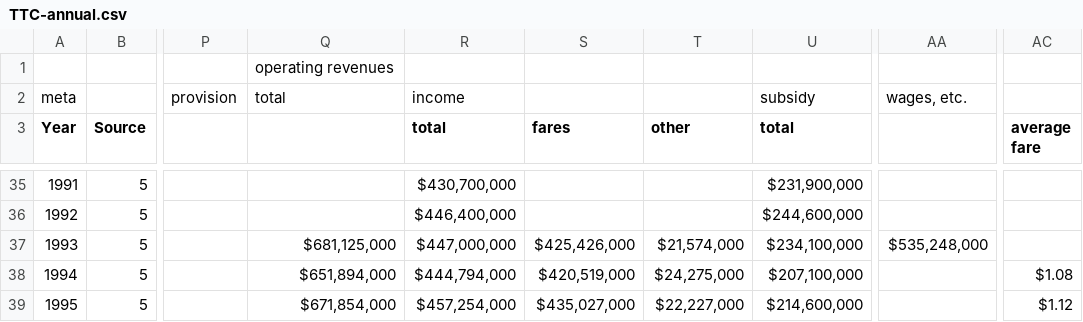
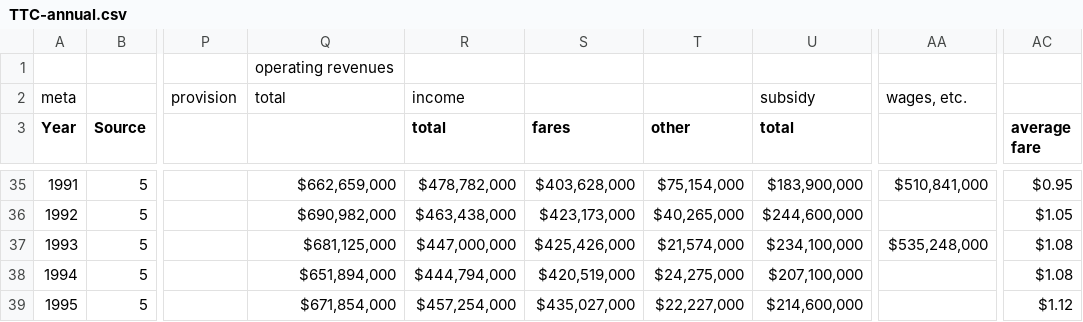
Before and after one commit to Nate-Wessel/TTC-funding, a CSV file: data/annual/TTC-annual.csv, drawn as a sheet; only a part is shown, gaps mark what is left out; the diff covers the shown part only; the diff names each change by its address in the sheet, - before the commit and + after, or states it on an @@ line.

```diff
--- a/data/annual/TTC-annual.csv
+++ b/data/annual/TTC-annual.csv
-Q35: (empty)
+Q35: $662,659,000
-R35 (total): $430,700,000
+R35 (total): $478,782,000
-S35 (fares): (empty)
+S35 (fares): $403,628,000
-T35 (other): (empty)
+T35 (other): $75,154,000
-U35 (total): $231,900,000
+U35 (total): $183,900,000
-AA35: (empty)
+AA35: $510,841,000
-AC35 (average fare): (empty)
+AC35 (average fare): $0.95
-Q36: (empty)
+Q36: $690,982,000
-R36 (total): $446,400,000
+R36 (total): $463,438,000
-S36 (fares): (empty)
+S36 (fares): $423,173,000
-T36 (other): (empty)
+T36 (other): $40,265,000
-AC36 (average fare): (empty)
+AC36 (average fare): $1.05
-AC37 (average fare): (empty)
+AC37 (average fare): $1.08
```
Also changed, not shown: 30 edited cells elsewhere in this file, 2 other files.
